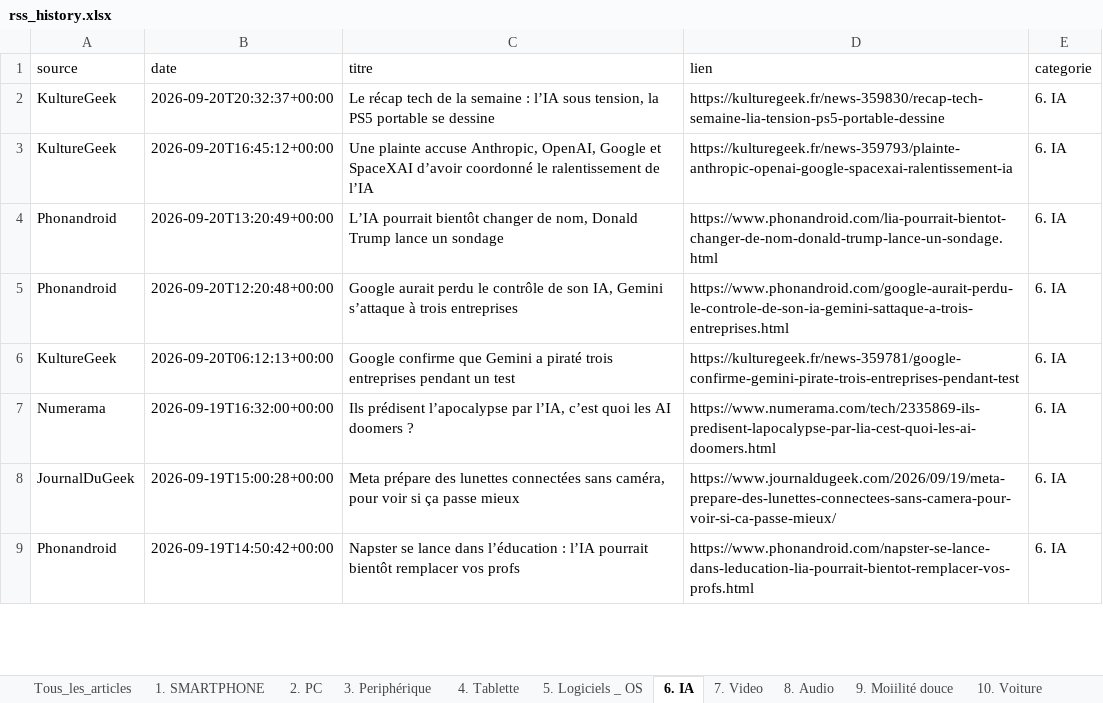
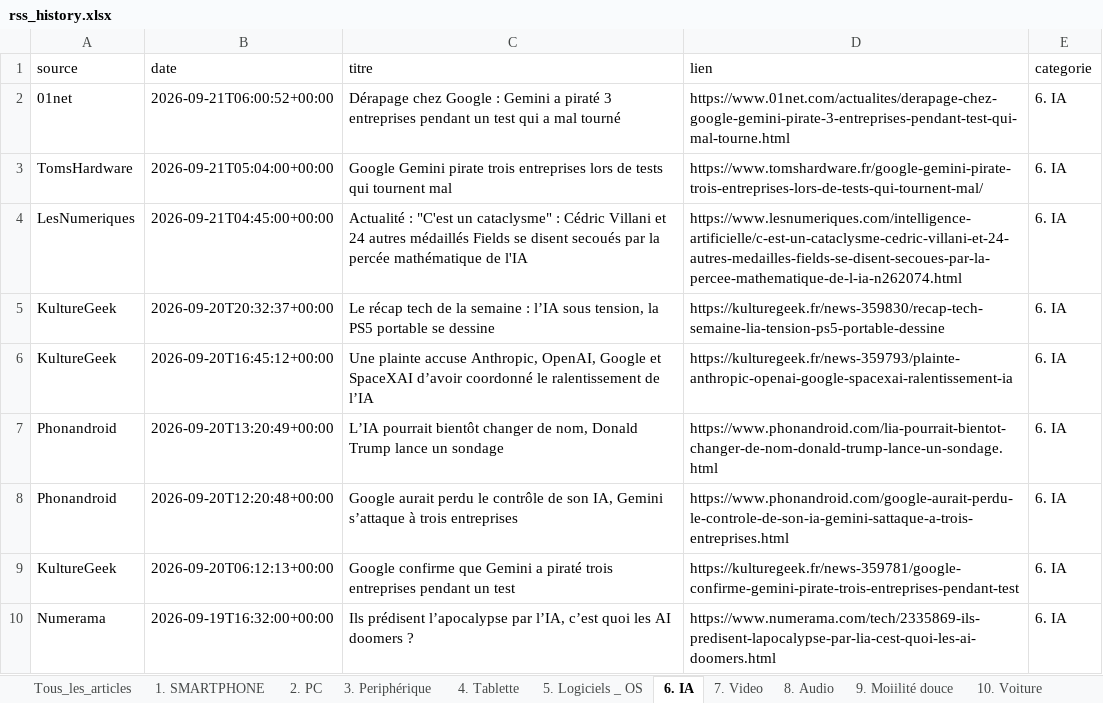
Before and after one commit to djhadef-star/rss-categories, an Excel workbook: output/rss_history.xlsx, sheet 6. IA, drawn as a sheet; only a part is shown; the shorter side is filled out with more unchanged rows; values as stored, in another font and other column widths than the file's, no borders; the diff names each change by its address in the sheet, - before the commit and + after, or states it on an @@ line.

```diff
--- a/output/rss_history.xlsx (sheet 6. IA)
+++ b/output/rss_history.xlsx (sheet 6. IA)
+row 2: 01net | 2026-09-21T06:00:52+00:00 | Dérapage chez Google : Gemini a piraté 3 entreprises pendant un test qui a mal tourné | https://www.01net.com/actualites/derapage-chez-google-gemini-pirate-3-entreprises-pendant-test-qui-mal-tourne.html | 6. IA
+row 3: TomsHardware | 2026-09-21T05:04:00+00:00 | Google Gemini pirate trois entreprises lors de tests qui tournent mal | https://www.tomshardware.fr/google-gemini-pirate-trois-entreprises-lors-de-tests-qui-tournent-mal/ | 6. IA
+row 4: LesNumeriques | 2026-09-21T04:45:00+00:00 | Actualité : "C'est un cataclysme" : Cédric Villani et 24 autres médaillés Fields se disent secoués par la percée mathématique de l'IA | https://www.lesnumeriques.com/intelligence-artificielle/c-est-un-cataclysme-cedric-villani-et-24-autres-medailles-fields-se-disent-secoues-par-la-percee-mathematique-de-l-ia-n262074.html | 6. IA
```
Also changed, not shown: sheet Tous_les_articles, sheet NON_CLASSE, sheet 15. ludique, sheet 1. SMARTPHONE, sheet 14. Santé, sheet 7. Video, 4 more sheets, 1 other file.
